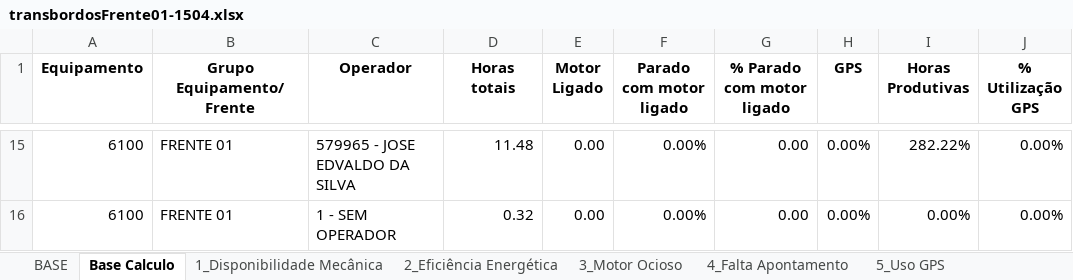
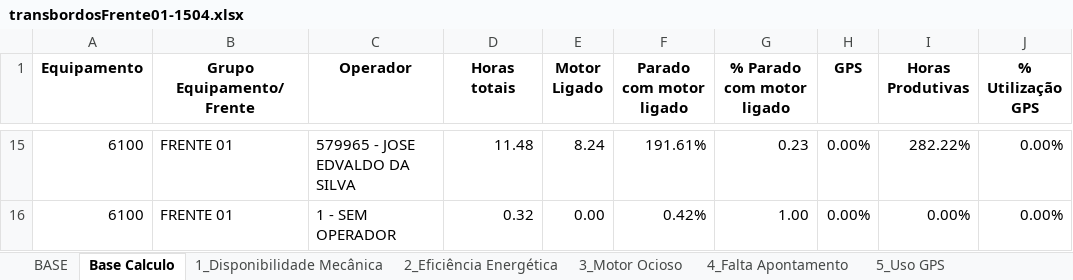
Before and after one commit to pro-gilliardaraujo/processamentoexcel, an Excel workbook: output/transbordosFrente01-1504.xlsx, sheet Base Calculo, drawn as a sheet; only a part is shown, gaps mark what is left out; values as stored, in another font and other column widths than the file's, no borders; the diff covers the shown part only; the diff names each change by its address in the sheet, - before the commit and + after, or states it on an @@ line.

```diff
--- a/output/transbordosFrente01-1504.xlsx (sheet Base Calculo)
+++ b/output/transbordosFrente01-1504.xlsx (sheet Base Calculo)
-E15 (Motor Ligado): 0.00
+E15 (Motor Ligado): 8.24
-F15 (Parado com motor ligado): 0.00%
+F15 (Parado com motor ligado): 191.61%
-G15 (% Parado com motor ligado): 0.00
+G15 (% Parado com motor ligado): 0.23
-F16 (Parado com motor ligado): 0.00%
+F16 (Parado com motor ligado): 0.42%
-G16 (% Parado com motor ligado): 0.00
+G16 (% Parado com motor ligado): 1.00
```
Also changed, not shown: 30 edited cells elsewhere in this sheet, sheet 3_Motor Ocioso, output/transbordosFrente03-1504.xlsx, 1 other file.
